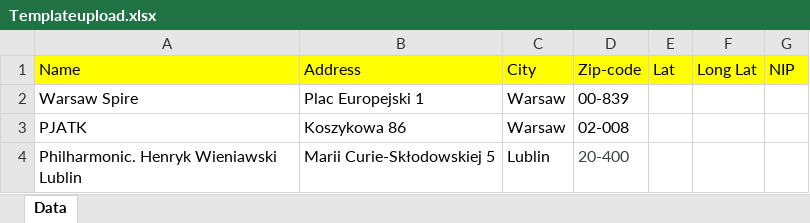
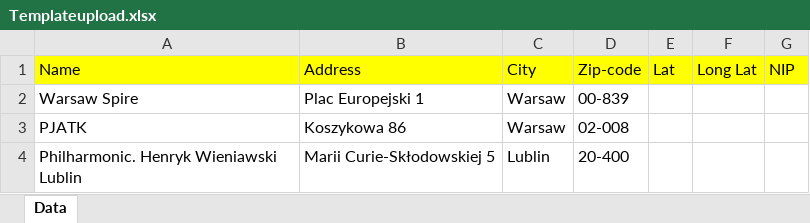
Before and after one commit to XxMemo55xX/diploma, an Excel workbook: Documents/Templateupload.xlsx, sheet Data, drawn as a sheet; values as stored, in another font and other column widths than the file's, no borders; the diff names each change by its address in the sheet, - before the commit and + after, or states it on an @@ line.

```diff
--- a/Documents/Templateupload.xlsx (sheet Data)
+++ b/Documents/Templateupload.xlsx (sheet Data)
-D4 text colour: #3C4043
+D4 text colour: black
```
Also changed, not shown: files/upload/Templateupload.xlsx, 6 other files.
